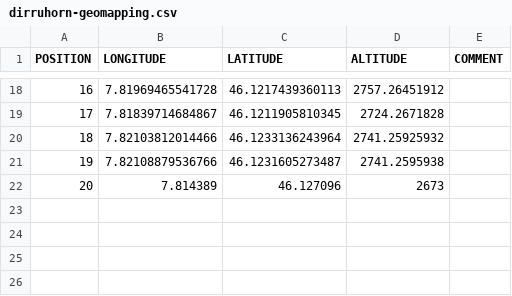
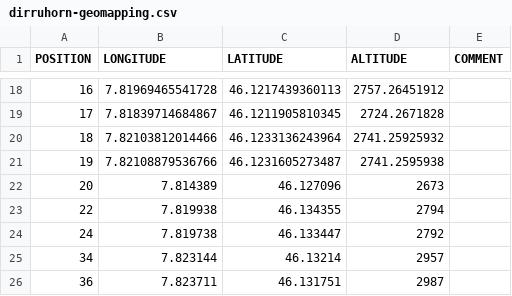
Before and after one commit to LSIR/gsn, a CSV file: gsn/conf/permasense/dirruhorn-geomapping.csv, drawn as a sheet; only a part is shown, gaps mark what is left out.

```diff
--- a/gsn/conf/permasense/dirruhorn-geomapping.csv
+++ b/gsn/conf/permasense/dirruhorn-geomapping.csv
@@ -22 +22,5 @@
 "20","7.814389","46.127096","2673",
+"22","7.819938","46.134355","2794",
+"24","7.819738","46.133447","2792",
+"34","7.823144","46.13214","2957",
+"36","7.823711","46.131751","2987",
```
Also changed, not shown: gsn/conf/permasense/dirruhorn-positionmapping.csv.
